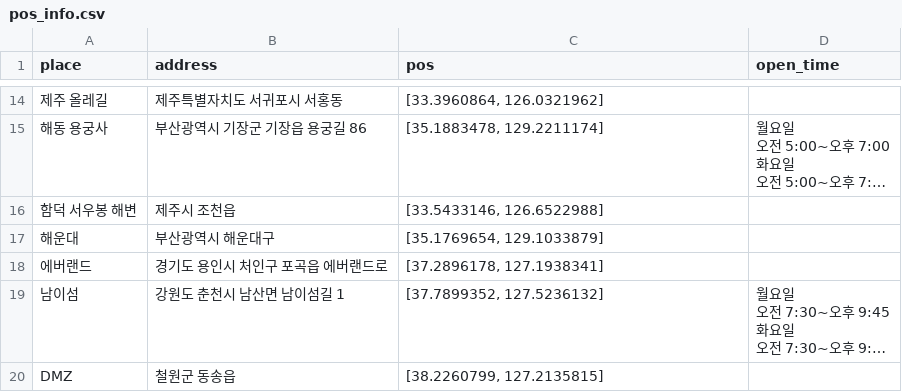
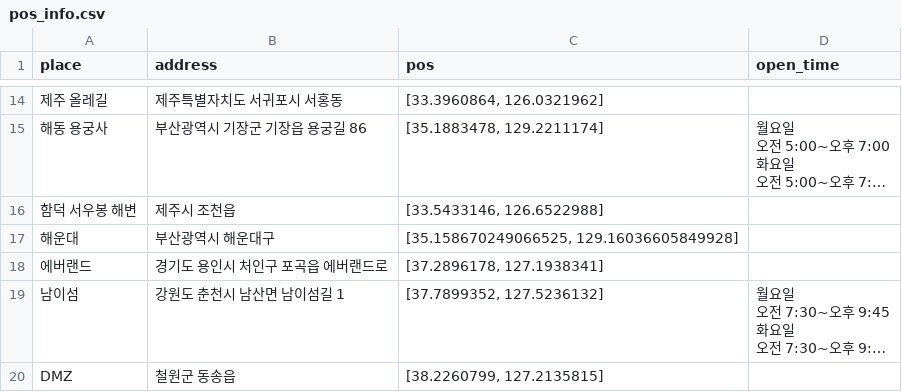
Before and after one commit to JNU-econovation/Ontheway, a CSV file: db/data/pos_info.csv, drawn as a sheet; only a part is shown, gaps mark what is left out; long unchanged cells end in ….

```diff
--- a/db/data/pos_info.csv
+++ b/db/data/pos_info.csv
@@ -107,3 +107,3 @@ place,address,pos,open_time
 함덕 서우봉 해변,제주시 조천읍,"[33.5433146, 126.6522988]",
-해운대,부산광역시 해운대구,"[35.1769654, 129.1033879]",
+해운대,부산광역시 해운대구,"[35.158670249066525, 129.16036605849928]",
 에버랜드,경기도 용인시 처인구 포곡읍 에버랜드로,"[37.2896178, 127.1938341]",
```
Also changed, not shown: 3 other files.
